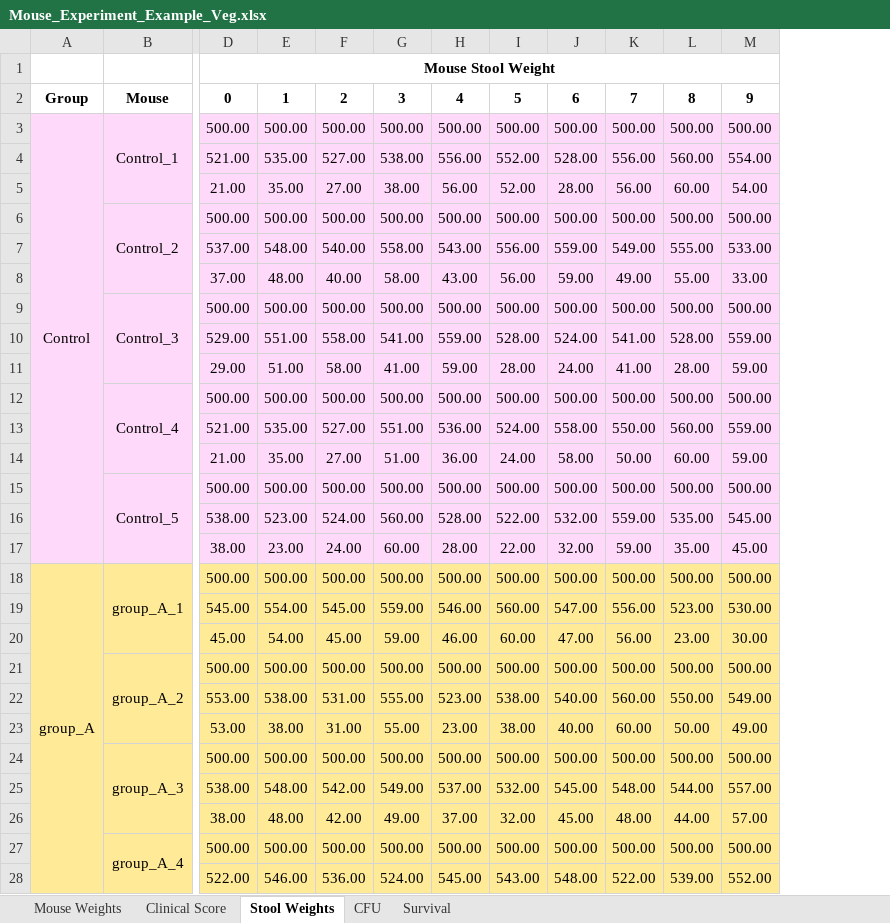
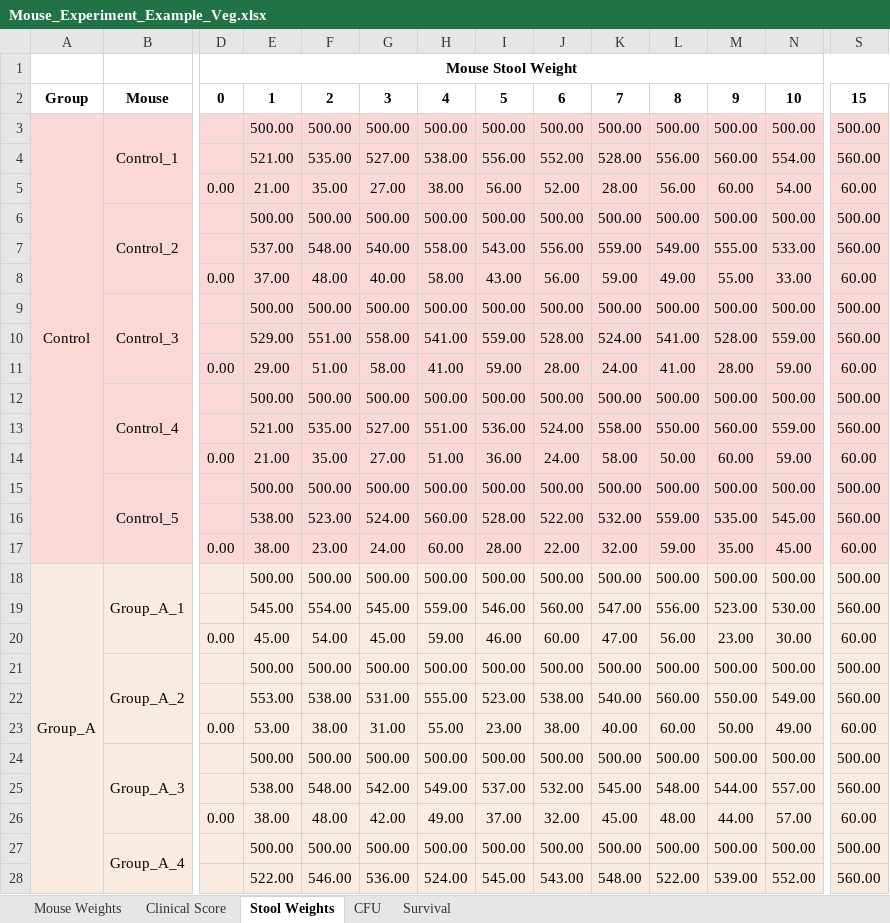
Before and after one commit to JT-Collins/mouseR, an Excel workbook: inst/Example/Mouse_Experiment_Example_Veg.xlsx, sheet Stool Weights, drawn as a sheet; only a part is shown, gaps mark what is left out; values as stored, in another font and other column widths than the file's, no borders; removed rows and columns are numbered as before the commit, all else as after; rows hold the shown columns only; the diff covers the shown part only; the diff names each change by its address in the sheet, - before the commit and + after, or states it on an @@ line.

```diff
--- a/inst/Example/Mouse_Experiment_Example_Veg.xlsx (sheet Stool Weights)
+++ b/inst/Example/Mouse_Experiment_Example_Veg.xlsx (sheet Stool Weights)
+column D, row 1: Mouse Stool Weight; rows 5-26: 0.00 |  |  | 0.00 |  |  | 0.00 |  |  | 0.00 |  |  | 0.00 |  |  | 0.00 |  |  | 0.00 |  |  | 0.00
+column S, rows 3-28: 500.00 | 560.00 | 60.00 | 500.00 | 560.00 | 60.00 | 500.00 | 560.00 | 60.00 | 500.00 | 560.00 | 60.00 | 500.00 | 560.00 | 60.00 | 500.00 | 560.00 | 60.00 | 500.00 | 560.00 | 60.00 | 500.00 | 560.00 | 60.00 | 500.00 | 560.00
-E1: Mouse Stool Weight
+E1: (empty)
-D1:Q1 merged
-row 2: Group | Mouse | 0 | 1 | 2 | 3 | 4 | 5 | 6 | 7 | 8 | 9
+row 2: Group | Mouse | 0 | 1 | 2 | 3 | 4 | 5 | 6 | 7 | 8 | 9 | 10 | 15
-A3:B17 fill: #FFD9FA
+A3:B17 fill: #F9D8D6
-E3:N17 fill: #FFD9FA
+E3:N17 fill: #F9D8D6
-A18: group_A
+A18: Group_A
-A18:B28 fill: #FFEB97
+A18:B28 fill: #F9EBDF
-B18: group_A_1
+B18: Group_A_1
-E18:N28 fill: #FFEB97
+E18:N28 fill: #F9EBDF
-B21: group_A_2
+B21: Group_A_2
-B24: group_A_3
+B24: Group_A_3
-B27: group_A_4
+B27: Group_A_4
```
Also changed, not shown: 7 edited cells and cell formats elsewhere in this sheet, sheet Mouse Weights, sheet Clinical Score, sheet Survival, sheet CFU, formulas that keep their value, 4 other files.
